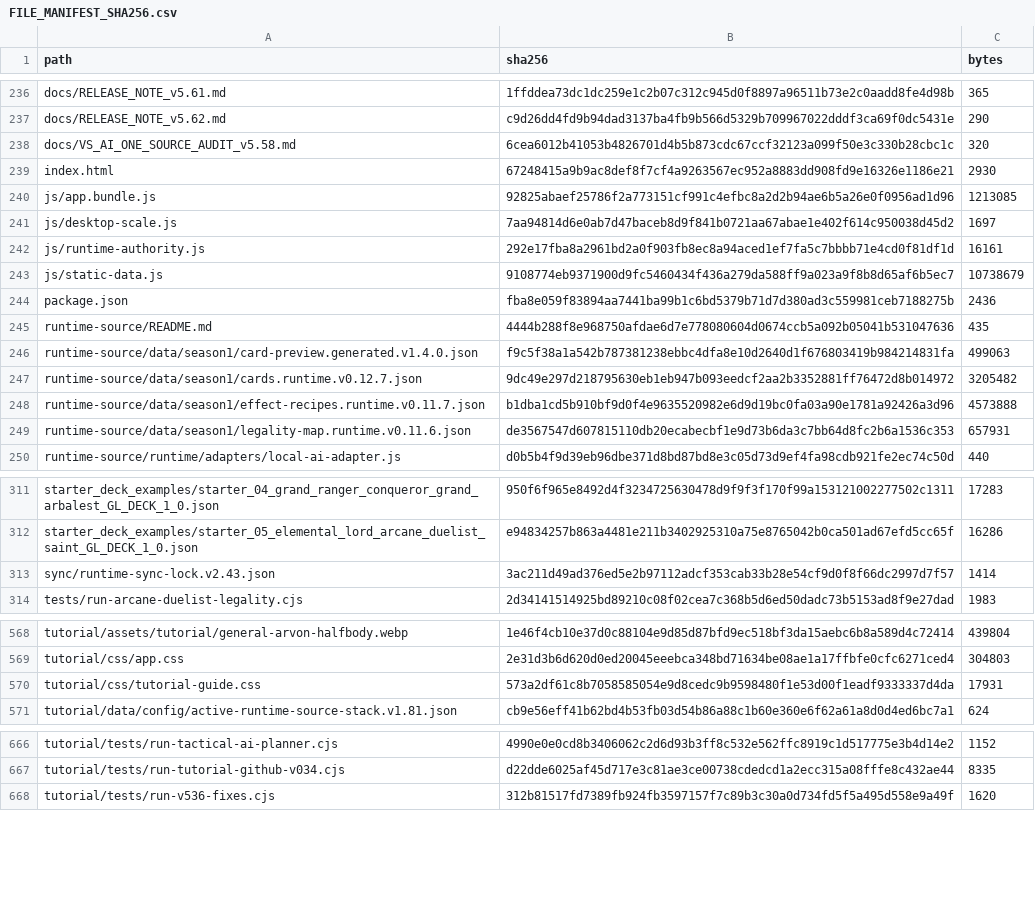
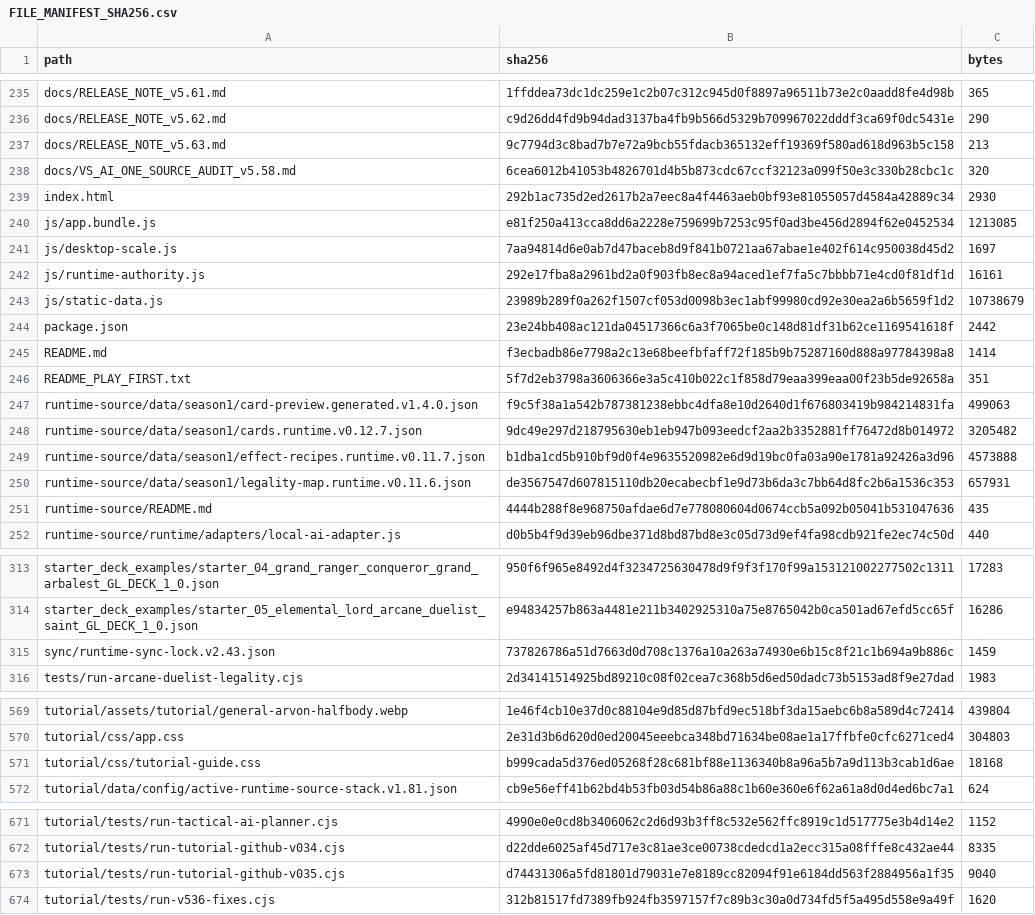
Before and after one commit to GrandisLegacyTCG/Grandis-Legacy-VS-AI, a CSV file: FILE_MANIFEST_SHA256.csv, drawn as a sheet; only a part is shown, gaps mark what is left out; the diff covers the shown part only.

Commit message:
VS AI v5.63 — Tutorial mobile force-scroll hotfix

```diff
--- a/FILE_MANIFEST_SHA256.csv
+++ b/FILE_MANIFEST_SHA256.csv
@@ -237,10 +236,12 @@ docs/RELEASE_NOTE_v5.61.md,1ffddea73dc1dc259e1c2b07c312c945d0f8897a96511b73e2c0a
 docs/RELEASE_NOTE_v5.62.md,c9d26dd4fd9b94dad3137ba4fb9b566d5329b709967022dddf3ca69f0dc5431e,290
+docs/RELEASE_NOTE_v5.63.md,9c7794d3c8bad7b7e72a9bcb55fdacb365132eff19369f580ad618d963b5c158,213
 docs/VS_AI_ONE_SOURCE_AUDIT_v5.58.md,6cea6012b41053b4826701d4b5b873cdc67ccf32123a099f50e3c330b28cbc1c,320
-index.html,67248415a9b9ac8def8f7cf4a9263567ec952a8883dd908fd9e16326e1186e21,2930
-js/app.bundle.js,92825abaef25786f2a773151cf991c4efbc8a2d2b94ae6b5a26e0f0956ad1d96,1213085
+index.html,292b1ac735d2ed2617b2a7eec8a4f4463aeb0bf93e81055057d4584a42889c34,2930
+js/app.bundle.js,e81f250a413cca8dd6a2228e759699b7253c95f0ad3be456d2894f62e0452534,1213085
 js/desktop-scale.js,7aa94814d6e0ab7d47baceb8d9f841b0721aa67abae1e402f614c950038d45d2,1697
 js/runtime-authority.js,292e17fba8a2961bd2a0f903fb8ec8a94aced1ef7fa5c7bbbb71e4cd0f81df1d,16161
-js/static-data.js,9108774eb9371900d9fc5460434f436a279da588ff9a023a9f8b8d65af6b5ec7,10738679
-package.json,fba8e059f83894aa7441ba99b1c6bd5379b71d7d380ad3c559981ceb7188275b,2436
-runtime-source/README.md,4444b288f8e968750afdae6d7e778080604d0674ccb5a092b05041b531047636,435
+js/static-data.js,23989b289f0a262f1507cf053d0098b3ec1abf99980cd92e30ea2a6b5659f1d2,10738679
+package.json,23e24bb408ac121da04517366c6a3f7065be0c148d81df31b62ce1169541618f,2442
+README.md,f3ecbadb86e7798a2c13e68beefbfaff72f185b9b75287160d888a97784398a8,1414
+README_PLAY_FIRST.txt,5f7d2eb3798a3606366e3a5c410b022c1f858d79eaa399eaa00f23b5de92658a,351
 runtime-source/data/season1/card-preview.generated.v1.4.0.json,f9c5f38a1a542b787381238ebbc4dfa8e10d2640d1f676803419b984214831fa,499063
@@ -249,2 +250,3 @@ runtime-source/data/season1/effect-recipes.runtime.v0.11.7.json,b1dba1cd5b910bf9
 runtime-source/data/season1/legality-map.runtime.v0.11.6.json,de3567547d607815110db20ecabecbf1e9d73b6da3c7bb64d8fc2b6a1536c353,657931
+runtime-source/README.md,4444b288f8e968750afdae6d7e778080604d0674ccb5a092b05041b531047636,435
 runtime-source/runtime/adapters/local-ai-adapter.js,d0b5b4f9d39eb96dbe371d8bd87bd8e3c05d73d9ef4fa98cdb921fe2ec74c50d,440
@@ -312,3 +314,3 @@ starter_deck_examples/starter_04_grand_ranger_conqueror_grand_arbalest_GL_DECK_1
 starter_deck_examples/starter_05_elemental_lord_arcane_duelist_saint_GL_DECK_1_0.json,e94834257b863a4481e211b3402925310a75e8765042b0ca501ad67efd5cc65f,16286
-sync/runtime-sync-lock.v2.43.json,3ac211d49ad376ed5e2b97112adcf353cab33b28e54cf9d0f8f66dc2997d7f57,1414
+sync/runtime-sync-lock.v2.43.json,737826786a51d7663d0d708c1376a10a263a74930e6b15c8f21c1b694a9b886c,1459
 tests/run-arcane-duelist-legality.cjs,2d34141514925bd89210c08f02cea7c368b5d6ed50dadc73b5153ad8f9e27dad,1983
@@ -569,3 +570,3 @@ tutorial/assets/tutorial/general-arvon-halfbody.webp,1e46f4cb10e37d0c88104e9d85d
 tutorial/css/app.css,2e31d3b6d620d0ed20045eeebca348bd71634be08ae1a17ffbfe0cfc6271ced4,304803
-tutorial/css/tutorial-guide.css,573a2df61c8b7058585054e9d8cedc9b9598480f1e53d00f1eadf9333337d4da,17931
+tutorial/css/tutorial-guide.css,b999cada5d376ed05268f28c681bf88e1136340b8a96a5b7a9d113b3cab1d6ae,18168
 tutorial/data/config/active-runtime-source-stack.v1.81.json,cb9e56eff41b62bd4b53fb03d54b86a88c1b60e360e6f62a61a8d0d4ed6bc7a1,624
@@ -667,2 +672,3 @@ tutorial/tests/run-tactical-ai-planner.cjs,4990e0e0cd8b3406062c2d6d93b3ff8c532e5
 tutorial/tests/run-tutorial-github-v034.cjs,d22dde6025af45d717e3c81ae3ce00738cdedcd1a2ecc315a08fffe8c432ae44,8335
+tutorial/tests/run-tutorial-github-v035.cjs,d74431306a5fd81801d79031e7e8189cc82094f91e6184dd563f2884956a1f35,9040
 tutorial/tests/run-v536-fixes.cjs,312b81517fd7389fb924fb3597157f7c89b3c30a0d734fd5f5a495d558e9a49f,1620
```
Also changed, not shown: 4 added rows, 6 moved rows and 17 edited cells elsewhere in this file, 27 other files.
